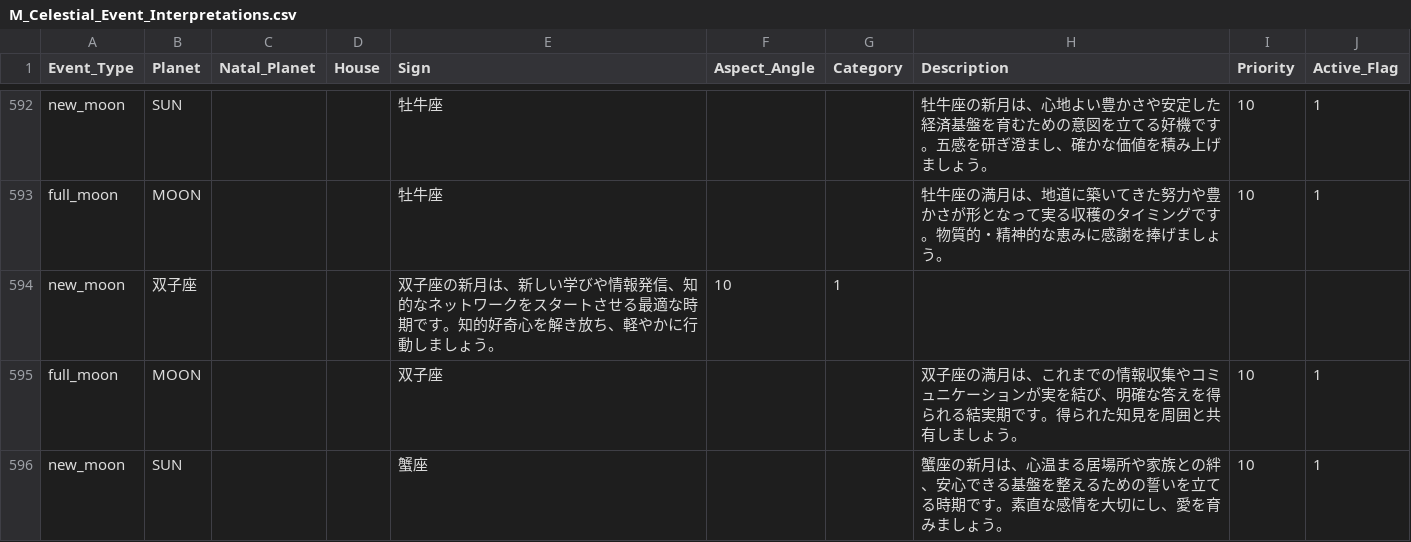
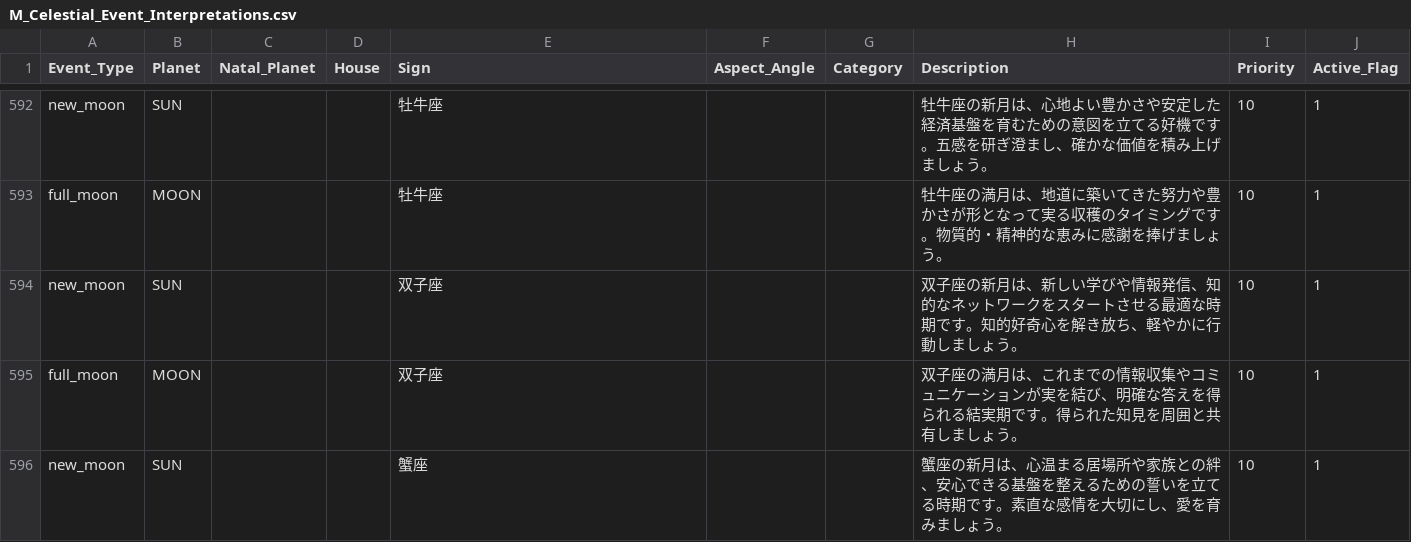
Before and after one commit to moriizumi0826-create/astrology-ai-project, a CSV file: database/M_Celestial_Event_Interpretations.csv, drawn as a sheet; only a part is shown, gaps mark what is left out; removed rows and columns are numbered as before the commit, all else as after; the diff names each change by its address in the sheet, - before the commit and + after, or states it on an @@ line.

Commit message:
Fix Gemini new moon interpretation row

```diff
--- a/database/M_Celestial_Event_Interpretations.csv
+++ b/database/M_Celestial_Event_Interpretations.csv
-row 594: new_moon | 双子座 |  |  | 双子座の新月は、新しい学びや情報発信、知的なネットワークをスタートさせる最適な時期です。知的好奇心を解き放ち、軽やかに行動しましょう。 | 10 | 1
+row 594: new_moon | SUN |  |  | 双子座 |  |  | 双子座の新月は、新しい学びや情報発信、知的なネットワークをスタートさせる最適な時期です。知的好奇心を解き放ち、軽やかに行動しましょう。 | 10 | 1
```
